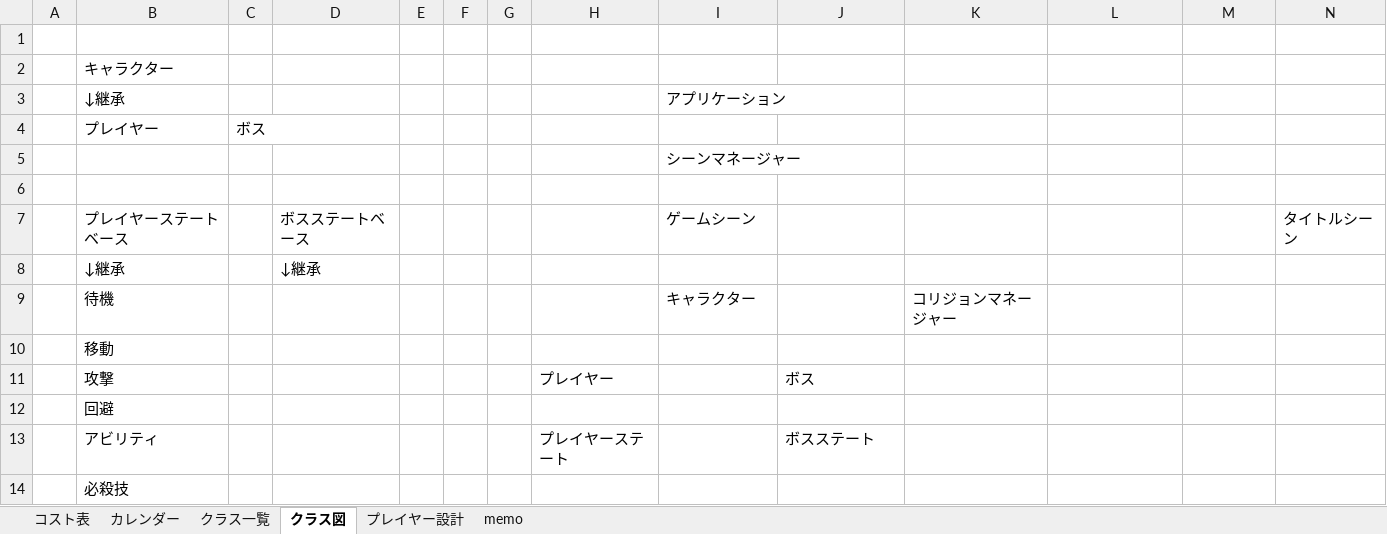
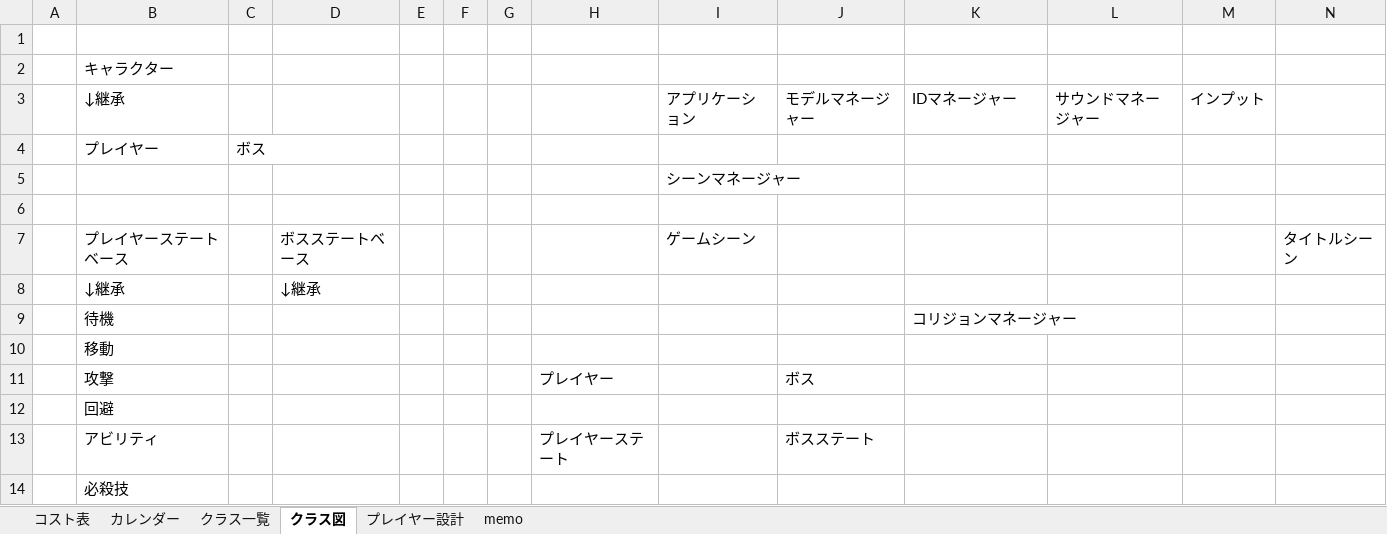
Before and after one commit to Tiger5286/SummerGame_2026, an Excel workbook: 夏ゲームコスト表.xlsx, sheet クラス図, drawn as a sheet; only a part is shown; values as stored, in another font and other column widths than the file's, no borders; removed rows and columns are numbered as before the commit, all else as after; rows hold the shown columns only; the diff names each change by its address in the sheet, - before the commit and + after, or states it on an @@ line.

```diff
--- a/夏ゲームコスト表.xlsx (sheet クラス図)
+++ b/夏ゲームコスト表.xlsx (sheet クラス図)
-row 3:  | ↓継承 |  |  |  |  |  |  | アプリケーション
+row 3:  | ↓継承 |  |  |  |  |  |  | アプリケーション | モデルマネージャー | IDマネージャー | サウンドマネージャー | インプット
-I9: キャラクター
+I9: (empty)
```
Also changed, not shown: sheet プレイヤー設計.
